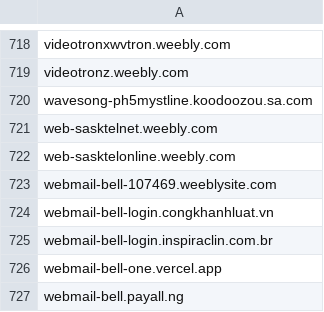
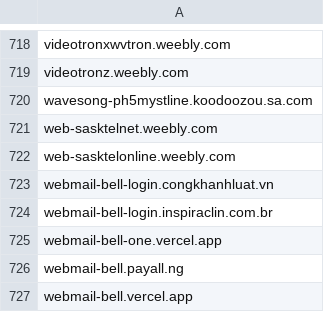
Before and after one commit to Phishcan/phishcan-data, a CSV file: api/utilities/comprehensive_utilities_phishing_domains.csv, drawn as a sheet; only a part is shown, gaps mark what is left out; the shorter side is filled out with more unchanged rows; the diff names each change by its address in the sheet, - before the commit and + after, or states it on an @@ line.

Commit message:
Update phishing exports - 2026-02-18_18-29-14

```diff
--- a/api/utilities/comprehensive_utilities_phishing_domains.csv
+++ b/api/utilities/comprehensive_utilities_phishing_domains.csv
-row 723: webmail-bell-107469.weeblysite.com
```
Also changed, not shown: 5 other files.
